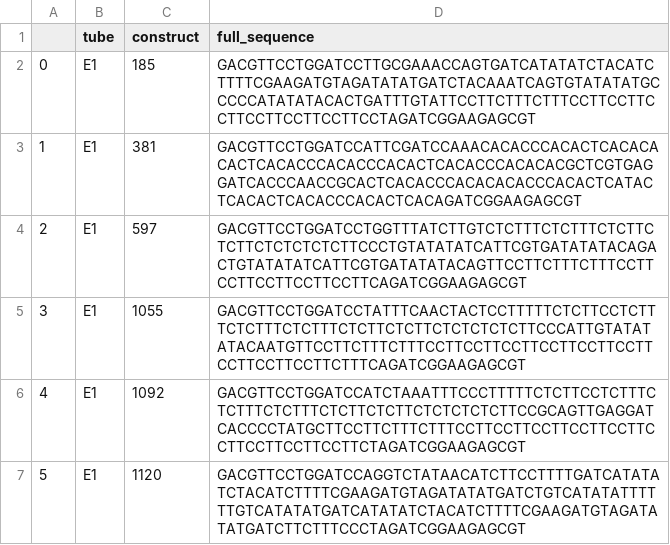
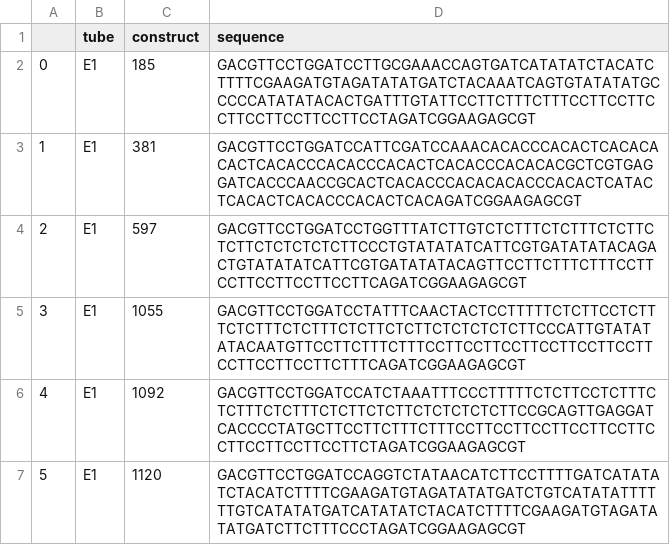
Before and after one commit to yvesmartindestaillades/NAP, a CSV file: examples/test.csv, drawn as a sheet; only a part is shown.

```diff
--- a/examples/test.csv
+++ b/examples/test.csv
@@ -1,2 +1,2 @@
-,tube,construct,full_sequence
+,tube,construct,sequence
 0,E1,185,GACGTTCCTGGATCCTTGCGAAACCAGTGATCATATATCTACATCTTTTCGAAGATGTAGATATATGATCTACAAATCAGTGTATATATGCCCCCATATATACACTGATTTGTATTCCTTCTTTCTTTCCTTCCTTCCTTCCTTCCTTCCTTCCTAGATCGGAAGAGCGT
```
Also changed, not shown: 14 other files.
